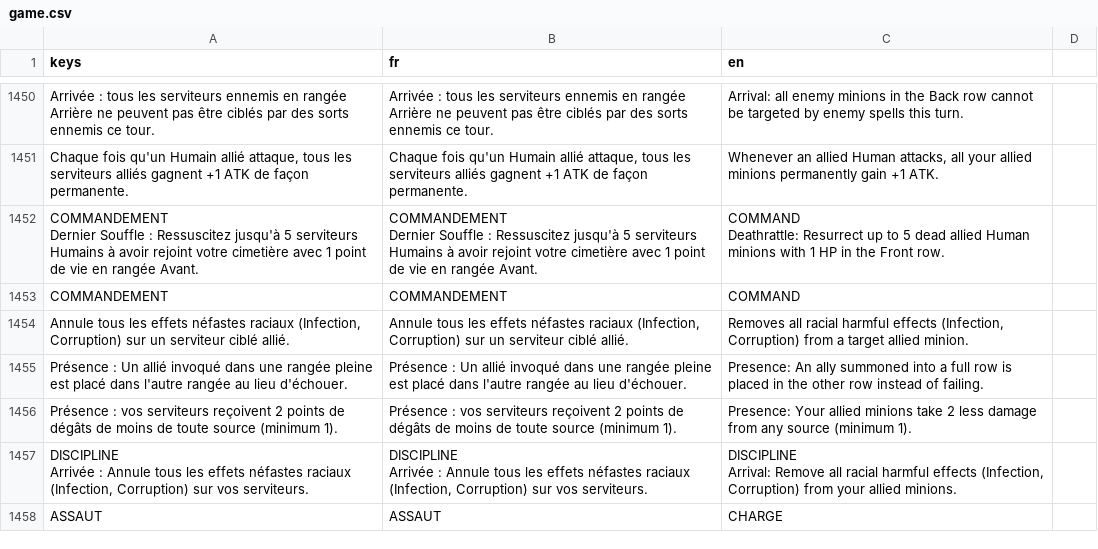
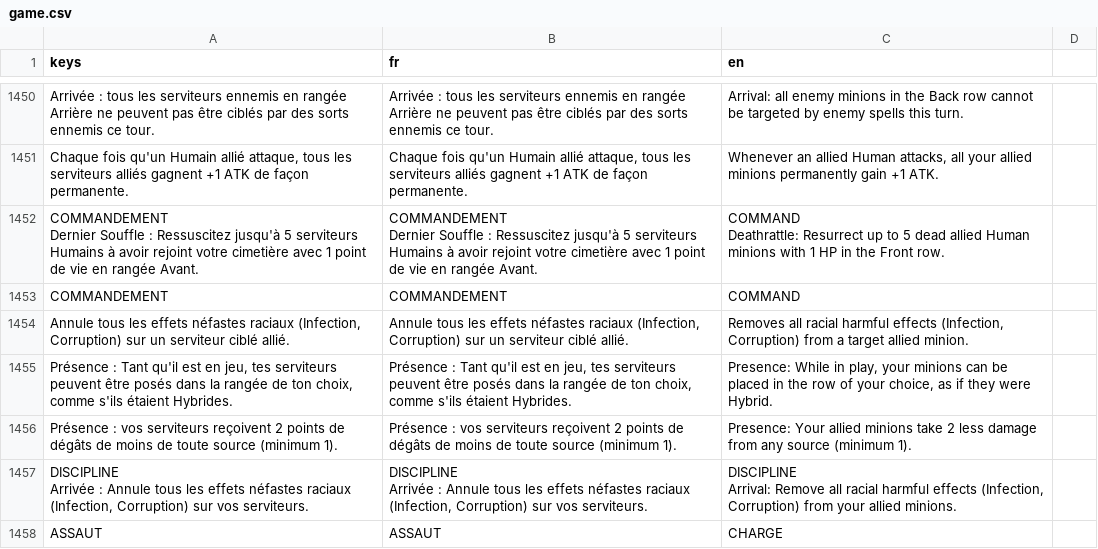
Before and after one commit to Nicolas82200/Wyrdane, a CSV file: translations/game.csv, drawn as a sheet; only a part is shown, gaps mark what is left out.

Commit message:
feat: rework Royal Strategist into a free row placement effect
Replace the "redirect overflow ally to full row" effect with an ongoing
ability: while Royal Strategist is in play, your fixed-row minions
(Front/Back) can be placed on either row, as if Hybrid.

- CardData.allows_row_overflow renamed to allows_free_row_placement
- BoardSystem.get_allowed_rows_for_card/can_play_card_on_row gain an
  is_player parameter to check the caller's own camp for the ally
- Old row-overflow redirect logic removed from summon_minion_return
- AISystem updated to query the enemy camp explicitly
- Card/description/CARDS.md/translations updated, tests reworked

```diff
--- a/translations/game.csv
+++ b/translations/game.csv
@@ -1754,3 +1754,3 @@ Deathrattle: Resurrect up to 5 dead allied Human minions with 1 HP in the Front
 "Annule tous les effets néfastes raciaux (Infection, Corruption) sur un serviteur ciblé allié.","Annule tous les effets néfastes raciaux (Infection, Corruption) sur un serviteur ciblé allié.","Removes all racial harmful effects (Infection, Corruption) from a target allied minion."
-"Présence : Un allié invoqué dans une rangée pleine est placé dans l'autre rangée au lieu d'échouer.","Présence : Un allié invoqué dans une rangée pleine est placé dans l'autre rangée au lieu d'échouer.","Presence: An ally summoned into a full row is placed in the other row instead of failing."
+"Présence : Tant qu'il est en jeu, tes serviteurs peuvent être posés dans la rangée de ton choix, comme s'ils étaient Hybrides.","Présence : Tant qu'il est en jeu, tes serviteurs peuvent être posés dans la rangée de ton choix, comme s'ils étaient Hybrides.","Presence: While in play, your minions can be placed in the row of your choice, as if they were Hybrid."
 "Présence : vos serviteurs reçoivent 2 points de dégâts de moins de toute source (minimum 1).","Présence : vos serviteurs reçoivent 2 points de dégâts de moins de toute source (minimum 1).","Presence: Your allied minions take 2 less damage from any source (minimum 1)."
```
Also changed, not shown: 7 other files.
